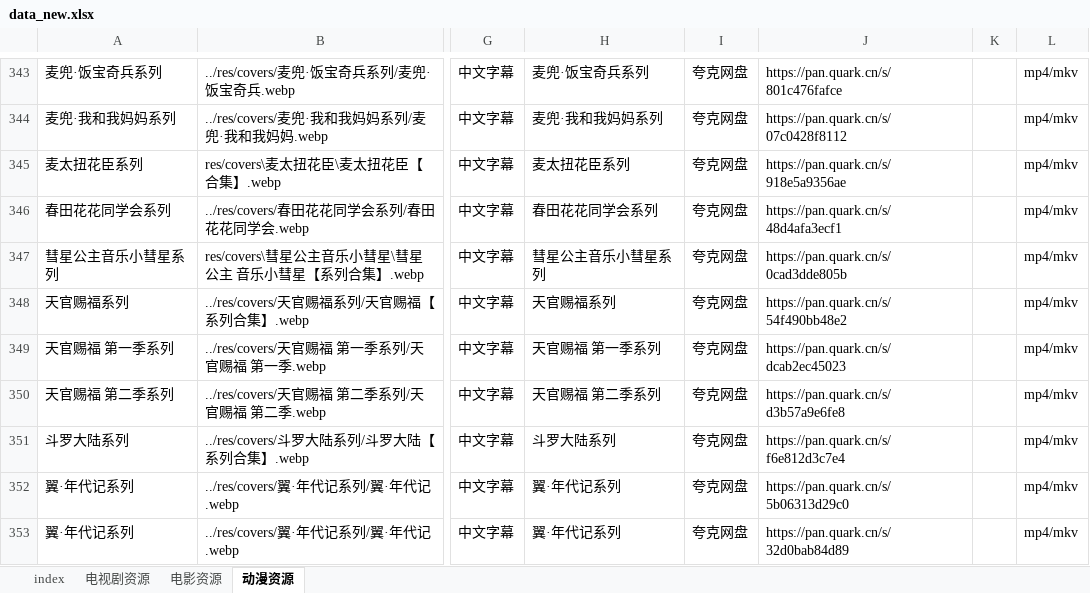
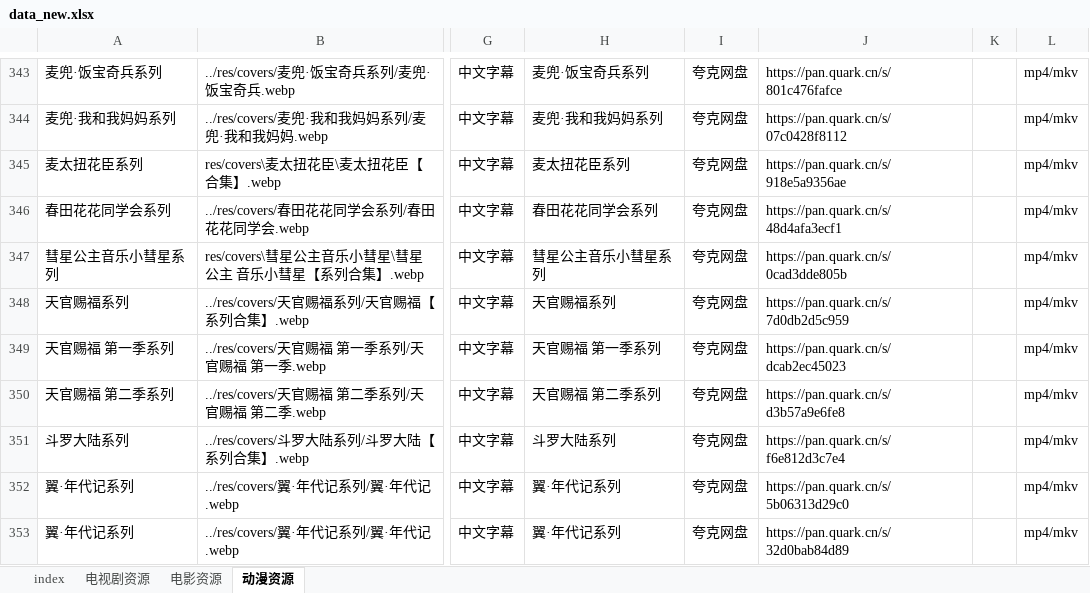
Before and after one commit to Si1110/film-tvs, an Excel workbook: res/data_new.xlsx, sheet 动漫资源, drawn as a sheet; only a part is shown, gaps mark what is left out; values as stored, in another font and other column widths than the file's, no borders; the diff names each change by its address in the sheet, - before the commit and + after, or states it on an @@ line.

```diff
--- a/res/data_new.xlsx (sheet 动漫资源)
+++ b/res/data_new.xlsx (sheet 动漫资源)
-J348: https://pan.quark.cn/s/54f490bb48e2
+J348: https://pan.quark.cn/s/7d0db2d5c959
```
Also changed, not shown: sheet 电视剧资源, sheet 电影资源, 3 other files.
